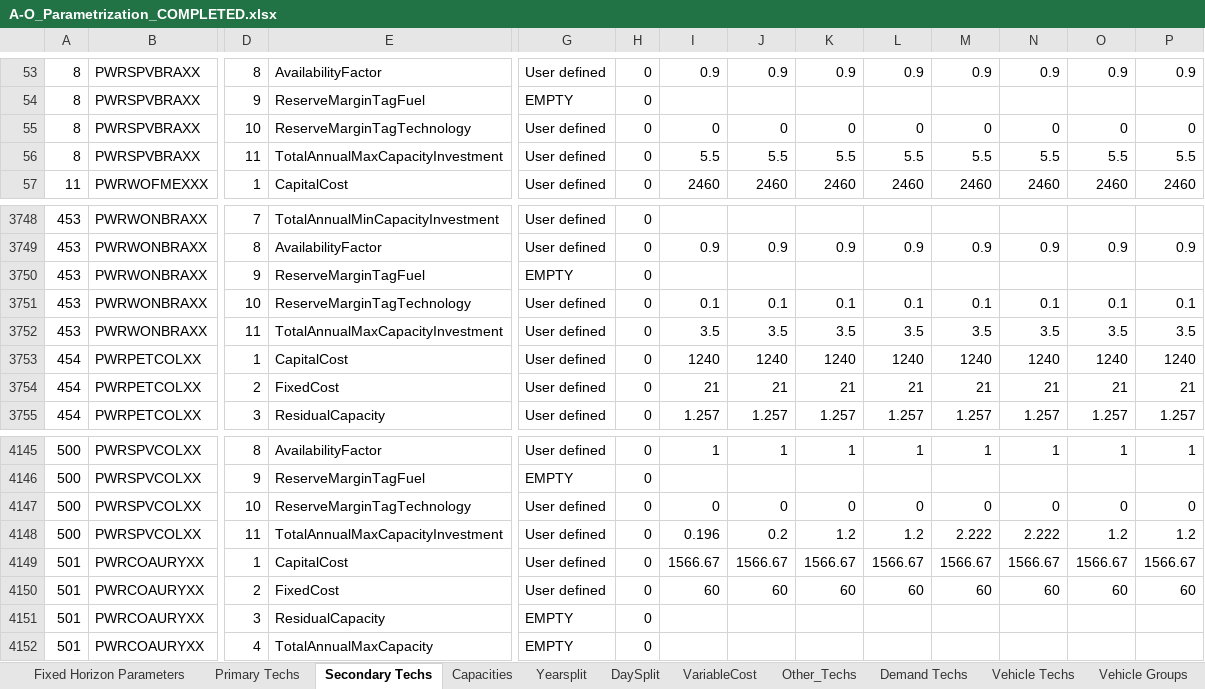
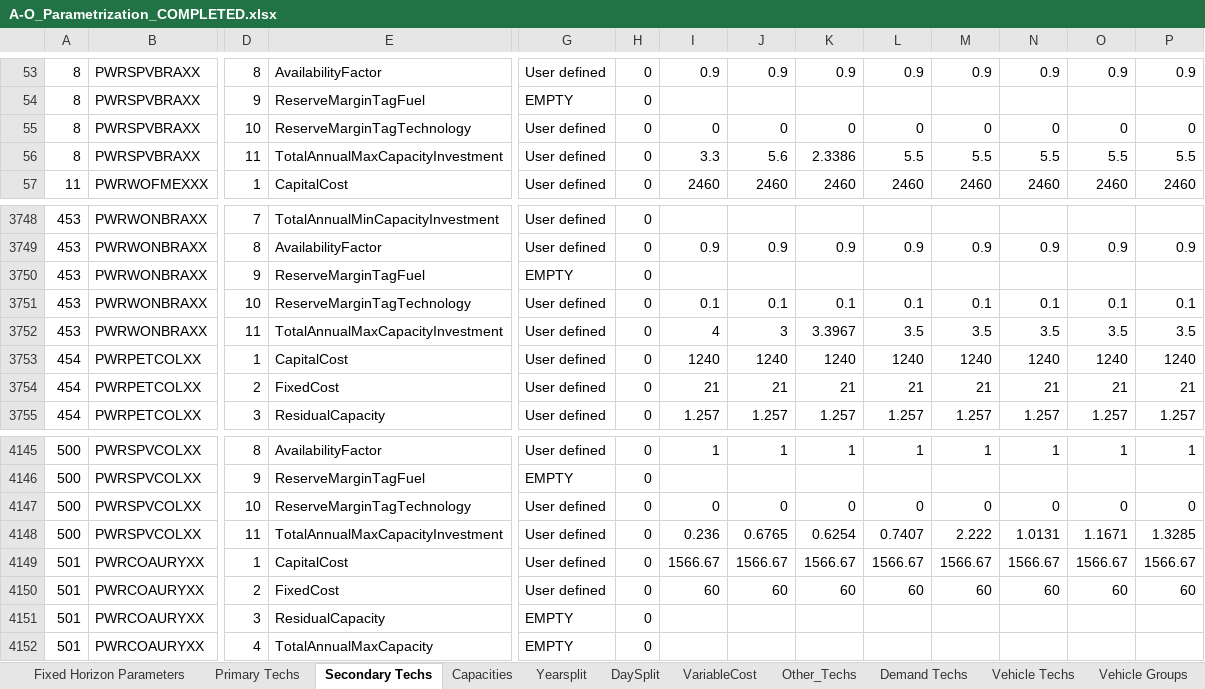
Before and after one commit to Climate-Lead-Group/relac_tx, an Excel workbook: t1_confection/A1_Outputs/A1_Outputs_BAU/A-O_Parametrization_COMPLETED.xlsx, sheet Secondary Techs, drawn as a sheet; only a part is shown, gaps mark what is left out; values as stored, in another font and other column widths than the file's, no borders; removed rows and columns are numbered as before the commit, all else as after; rows hold the shown columns only; the diff covers the shown part only; the diff names each change by its address in the sheet, - before the commit and + after, or states it on an @@ line.

```diff
--- a/t1_confection/A1_Outputs/A1_Outputs_BAU/A-O_Parametrization_COMPLETED.xlsx (sheet Secondary Techs)
+++ b/t1_confection/A1_Outputs/A1_Outputs_BAU/A-O_Parametrization_COMPLETED.xlsx (sheet Secondary Techs)
-I56: 5.5
+I56: 3.3
-J56: 5.5
+J56: 5.6
-K56: 5.5
+K56: 2.3386
-I3752: 3.5
+I3752: 4
-J3752: 3.5
+J3752: 3
-K3752: 3.5
+K3752: 3.3967
-row 4148: 500 | PWRSPVCOLXX | 11 | TotalAnnualMaxCapacityInvestment | User defined | 0 | 0.196 | 0.2 | 1.2 | 1.2 | 2.222 | 2.222 | 1.2 | 1.2
+row 4148: 500 | PWRSPVCOLXX | 11 | TotalAnnualMaxCapacityInvestment | User defined | 0 | 0.236 | 0.6765 | 0.6254 | 0.7407 | 2.222 | 1.0131 | 1.1671 | 1.3285
```
Also changed, not shown: 9 added rows, 9 removed rows and 6 edited cells elsewhere in this sheet, t1_confection/A1_Outputs/A1_Outputs_BAU/A-O_AR_Projections_COMPLETED.xlsx, t1_confection/A1_Outputs/A1_Outputs_BAU/A-O_Parametrization_Natural_COMPLETED.xlsx, 37 other files.
